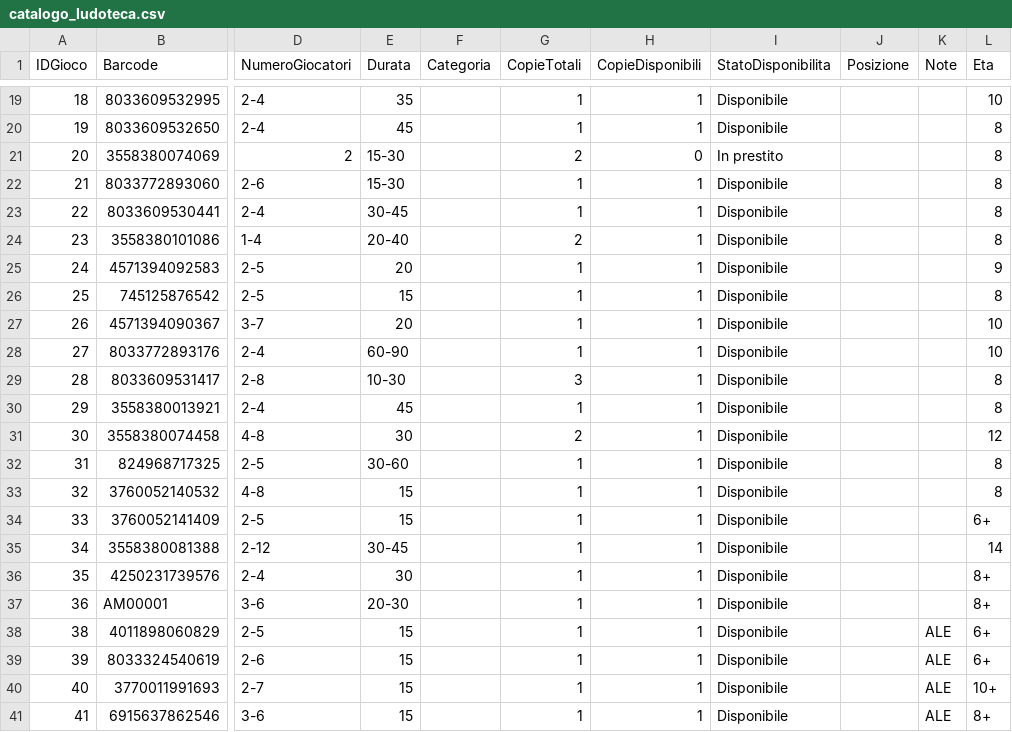
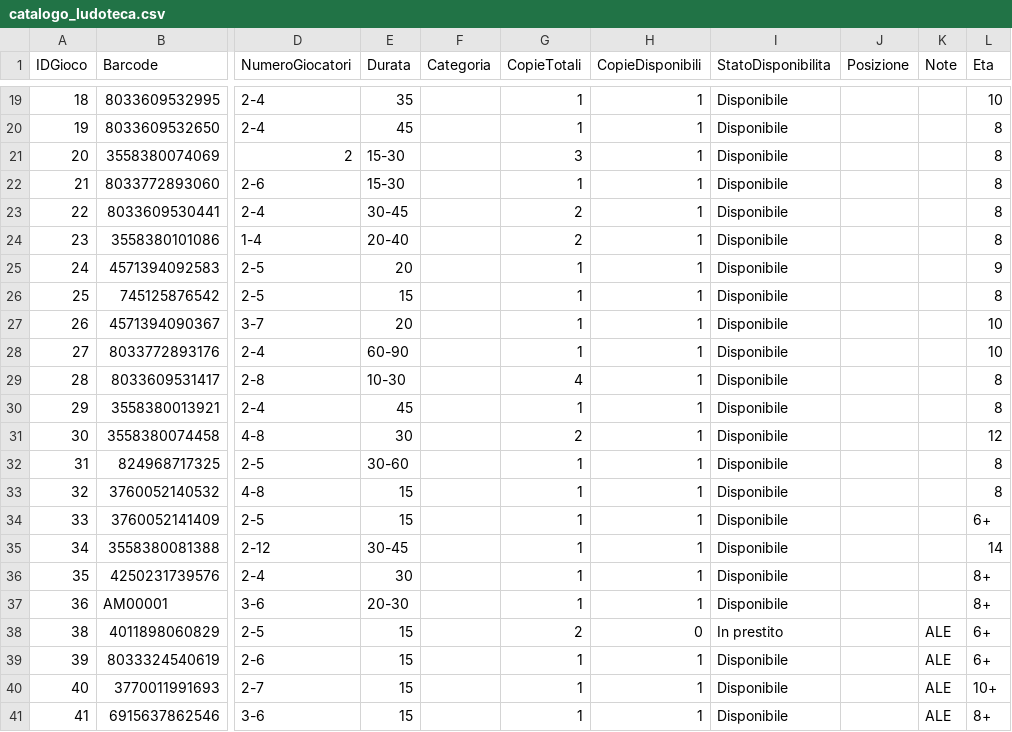
Before and after one commit to sakana2893/Ludoteca-Amarboard, a CSV file: catalogo_ludoteca.csv, drawn as a sheet; only a part is shown, gaps mark what is left out; the diff covers the shown part only; the diff names each change by its address in the sheet, - before the commit and + after, or states it on an @@ line.

```diff
--- a/catalogo_ludoteca.csv
+++ b/catalogo_ludoteca.csv
-G21 (CopieTotali): 2
+G21 (CopieTotali): 3
-H21 (CopieDisponibili): 0
+H21 (CopieDisponibili): 1
-I21 (StatoDisponibilita): In prestito
+I21 (StatoDisponibilita): Disponibile
-G23 (CopieTotali): 1
+G23 (CopieTotali): 2
-G29 (CopieTotali): 3
+G29 (CopieTotali): 4
-G38 (CopieTotali): 1
+G38 (CopieTotali): 2
-H38 (CopieDisponibili): 1
+H38 (CopieDisponibili): 0
-I38 (StatoDisponibilita): Disponibile
+I38 (StatoDisponibilita): In prestito
```
Also changed, not shown: 1 added row and 17 edited cells elsewhere in this file.
